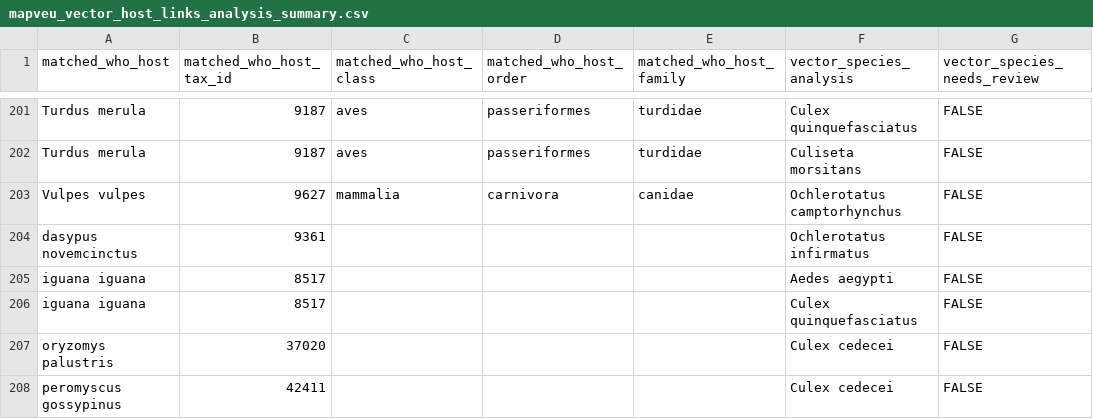
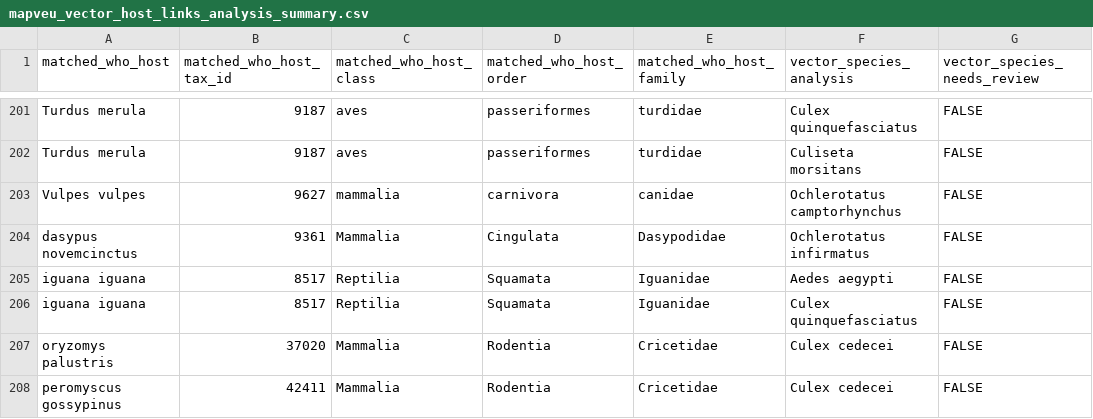
Before and after one commit to BioDivHealth/pathogen-associations, a CSV file: pathogen_association_data/staged/mapveu/outputs/mapveu_vector_host_links_analysis_summary.csv, drawn as a sheet; only a part is shown, gaps mark what is left out; the diff covers the shown part only; the diff names each change by its address in the sheet, - before the commit and + after, or states it on an @@ line.

```diff
--- a/pathogen_association_data/staged/mapveu/outputs/mapveu_vector_host_links_analysis_summary.csv
+++ b/pathogen_association_data/staged/mapveu/outputs/mapveu_vector_host_links_analysis_summary.csv
-C204 (matched_who_host_class): (empty)
+C204 (matched_who_host_class): Mammalia
-D204 (matched_who_host_order): (empty)
+D204 (matched_who_host_order): Cingulata
-E204 (matched_who_host_family): (empty)
+E204 (matched_who_host_family): Dasypodidae
-C205:C206 (matched_who_host_class): (empty)
+C205:C206 (matched_who_host_class): Reptilia
-D205:D206 (matched_who_host_order): (empty)
+D205:D206 (matched_who_host_order): Squamata
-E205:E206 (matched_who_host_family): (empty)
+E205:E206 (matched_who_host_family): Iguanidae
-C207:C208 (matched_who_host_class): (empty)
+C207:C208 (matched_who_host_class): Mammalia
-D207:D208 (matched_who_host_order): (empty)
+D207:D208 (matched_who_host_order): Rodentia
-E207:E208 (matched_who_host_family): (empty)
+E207:E208 (matched_who_host_family): Cricetidae
```
Also changed, not shown: 147 edited cells elsewhere in this file.
